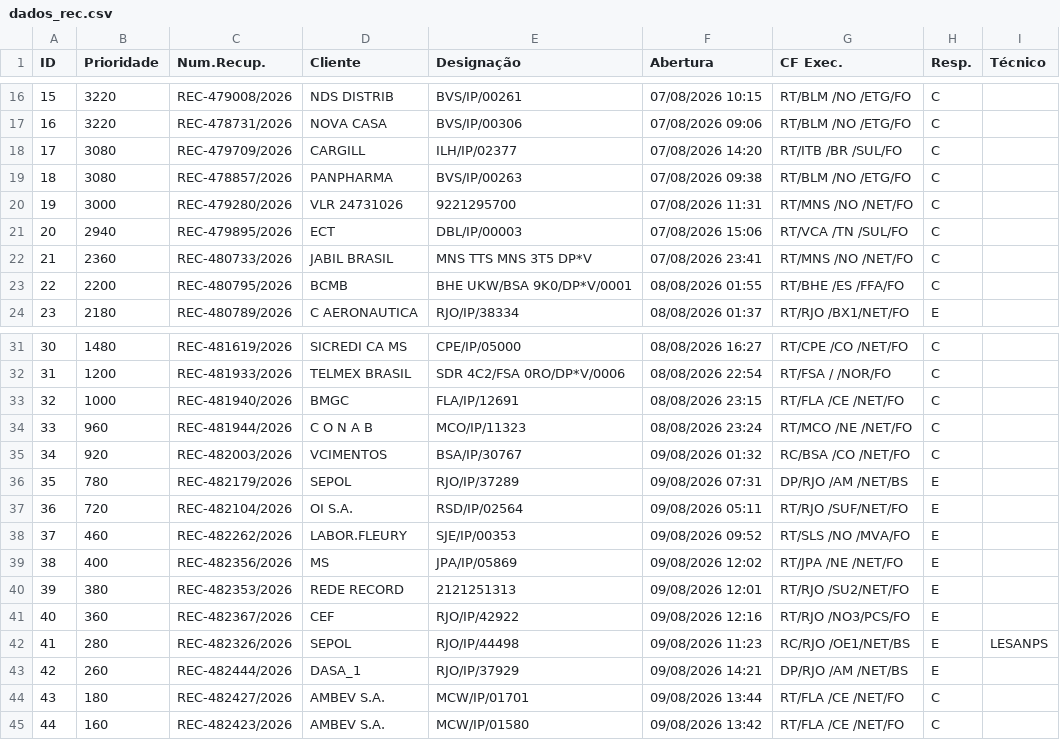
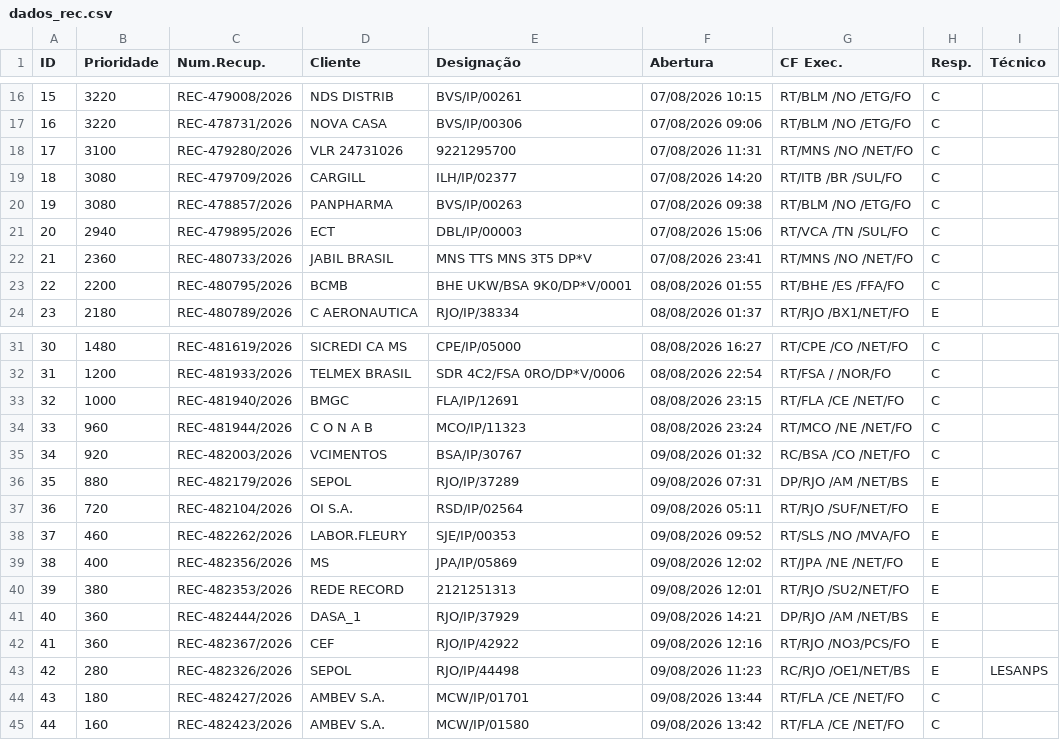
Before and after one commit to cpralonrj-pralon/embratel-sir, a CSV file: dados_rec.csv, drawn as a sheet; only a part is shown, gaps mark what is left out; removed rows and columns are numbered as before the commit, all else as after; the diff names each change by its address in the sheet, - before the commit and + after, or states it on an @@ line.

```diff
--- a/dados_rec.csv
+++ b/dados_rec.csv
+row 18: 17 | 3100 | REC-479280/2026 | VLR 24731026 | 9221295700 | 07/08/2026 11:31 | RT/MNS /NO /NET/FO | C
@@ column A (ID) renumbered between rows 19 and 43 @@
-row 20: 19 | 3000 | REC-479280/2026 | VLR 24731026 | 9221295700 | 07/08/2026 11:31 | RT/MNS /NO /NET/FO | C
-B36 (Prioridade): 780
+B36 (Prioridade): 880
+row 41: 40 | 360 | REC-482444/2026 | DASA_1 | RJO/IP/37929 | 09/08/2026 14:21 | DP/RJO /AM /NET/BS | E
-row 43: 42 | 260 | REC-482444/2026 | DASA_1 | RJO/IP/37929 | 09/08/2026 14:21 | DP/RJO /AM /NET/BS | E
```
Also changed, not shown: dados_ral.csv, dados_ral_enriched.csv, 2 other files.
